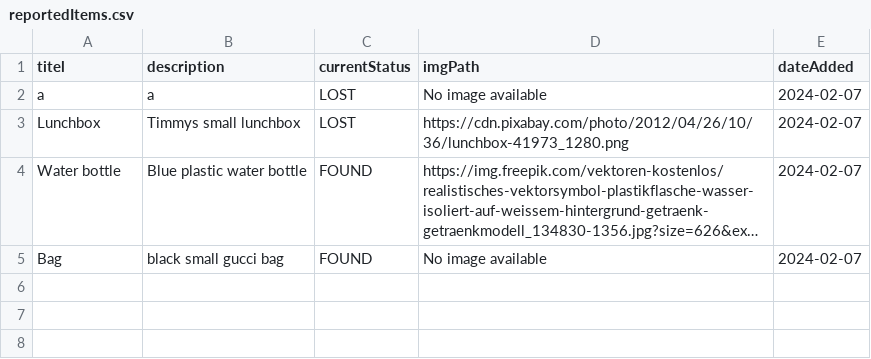
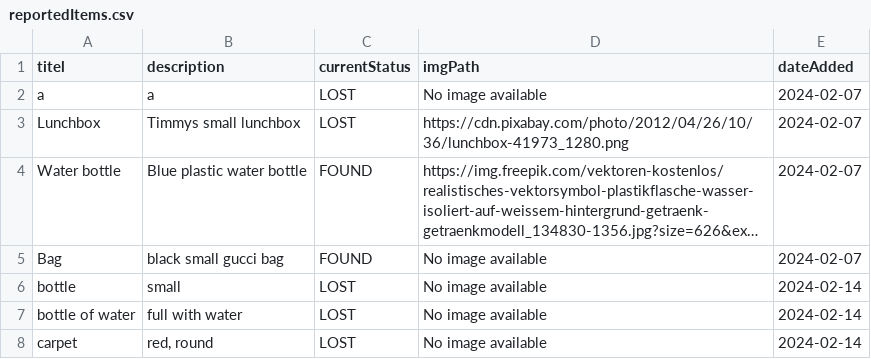
Before and after one commit to LZinhobel/FindersTrace, a CSV file: data/reportedItems.csv, drawn as a sheet; long unchanged cells end in …; the diff names each change by its address in the sheet, - before the commit and + after, or states it on an @@ line.

Commit message:
Implement working solution for qute report page

```diff
--- a/data/reportedItems.csv
+++ b/data/reportedItems.csv
+row 6: bottle | small | LOST | No image available | 2024-02-14
+row 7: bottle of water | full with water | LOST | No image available | 2024-02-14
+row 8: carpet | red, round | LOST | No image available | 2024-02-14
```
Also changed, not shown: 2 other files.
